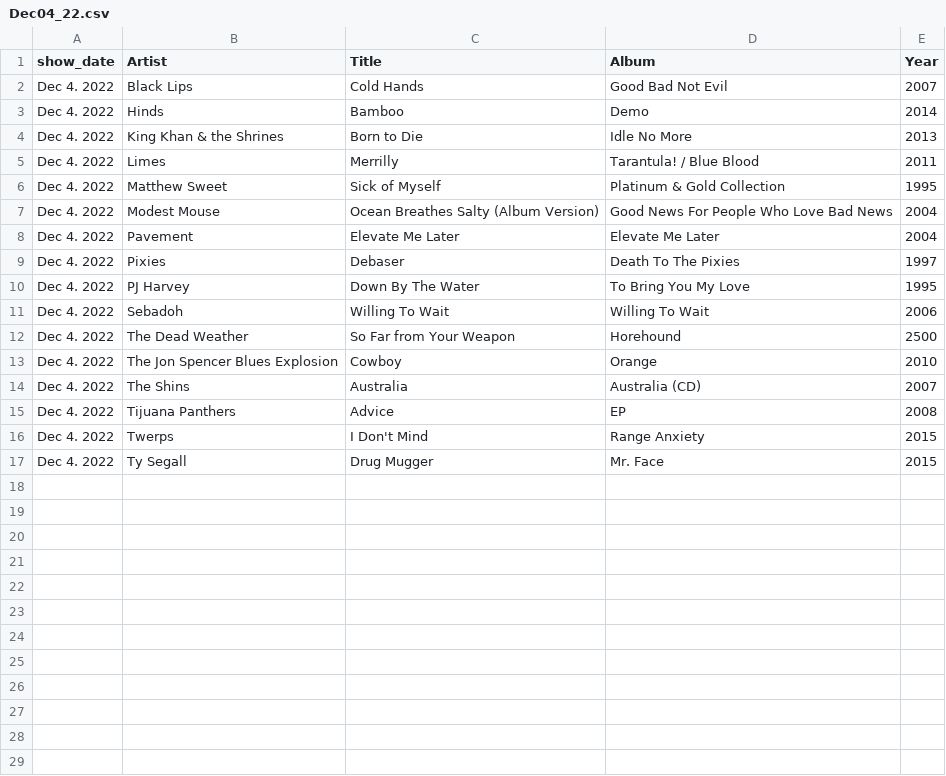
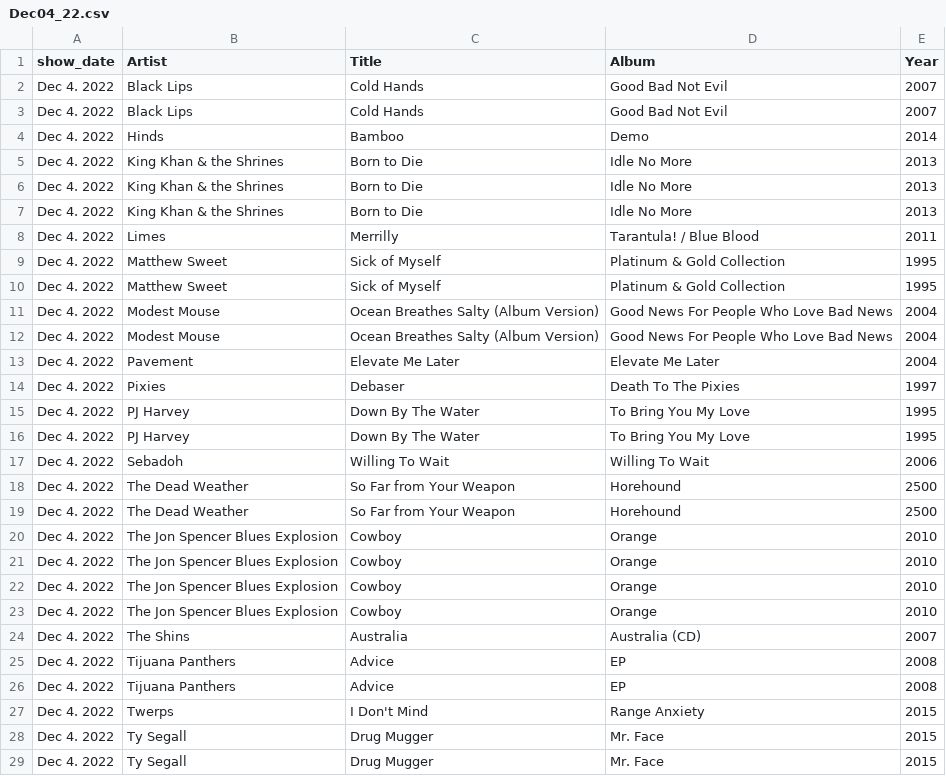
Before and after one commit to maukaEast/WEVL, a CSV file: Off04Dec22/Dec04_22.csv, drawn as a sheet.

Commit message:
Working on getting tag searches to iterate through Artist names correctly. Forsee issues if some artists appear more than once in a given episode i.e. 1st Chruch playing an entire side of album. Need to maybe start naming Mp3s with artist & title features

```diff
--- a/Off04Dec22/Dec04_22.csv
+++ b/Off04Dec22/Dec04_22.csv
@@ -2,3 +2,6 @@ show_date;Artist;Title;Album;Year
 Dec 4. 2022 ;Black Lips;Cold Hands;Good Bad Not Evil;2007
+Dec 4. 2022 ;Black Lips;Cold Hands;Good Bad Not Evil;2007
 Dec 4. 2022 ;Hinds;Bamboo;Demo;2014
+Dec 4. 2022 ;King Khan & the Shrines;Born to Die;Idle No More;2013
+Dec 4. 2022 ;King Khan & the Shrines;Born to Die;Idle No More;2013
 Dec 4. 2022 ;King Khan & the Shrines;Born to Die;Idle No More;2013
@@ -6,2 +9,4 @@ Dec 4. 2022 ;Limes;Merrilly;Tarantula! / Blue Blood;2011
 Dec 4. 2022 ;Matthew Sweet;Sick of Myself;Platinum & Gold Collection;1995
+Dec 4. 2022 ;Matthew Sweet;Sick of Myself;Platinum & Gold Collection;1995
+Dec 4. 2022 ;Modest Mouse;Ocean Breathes Salty (Album Version);Good News For People Who Love Bad News;2004
 Dec 4. 2022 ;Modest Mouse;Ocean Breathes Salty (Album Version);Good News For People Who Love Bad News;2004
@@ -10,4 +15,9 @@ Dec 4. 2022 ;Pixies;Debaser;Death To The Pixies;1997
 Dec 4. 2022 ;PJ Harvey;Down By The Water;To Bring You My Love;1995
+Dec 4. 2022 ;PJ Harvey;Down By The Water;To Bring You My Love;1995
 Dec 4. 2022 ;Sebadoh;Willing To Wait;Willing To Wait;2006
 Dec 4. 2022 ;The Dead Weather;So Far from Your Weapon;Horehound;2500
+Dec 4. 2022 ;The Dead Weather;So Far from Your Weapon;Horehound;2500
+Dec 4. 2022 ;The Jon Spencer Blues Explosion;Cowboy;Orange;2010
+Dec 4. 2022 ;The Jon Spencer Blues Explosion;Cowboy;Orange;2010
+Dec 4. 2022 ;The Jon Spencer Blues Explosion;Cowboy;Orange;2010
 Dec 4. 2022 ;The Jon Spencer Blues Explosion;Cowboy;Orange;2010
@@ -15,3 +25,5 @@ Dec 4. 2022 ;The Shins;Australia;Australia (CD);2007
 Dec 4. 2022 ;Tijuana Panthers;Advice;EP;2008
+Dec 4. 2022 ;Tijuana Panthers;Advice;EP;2008
 Dec 4. 2022 ;Twerps;I Don't Mind;Range Anxiety;2015
+Dec 4. 2022 ;Ty Segall;Drug Mugger;Mr. Face;2015
 Dec 4. 2022 ;Ty Segall;Drug Mugger;Mr. Face;2015
```
Also changed, not shown: 1 other file.
